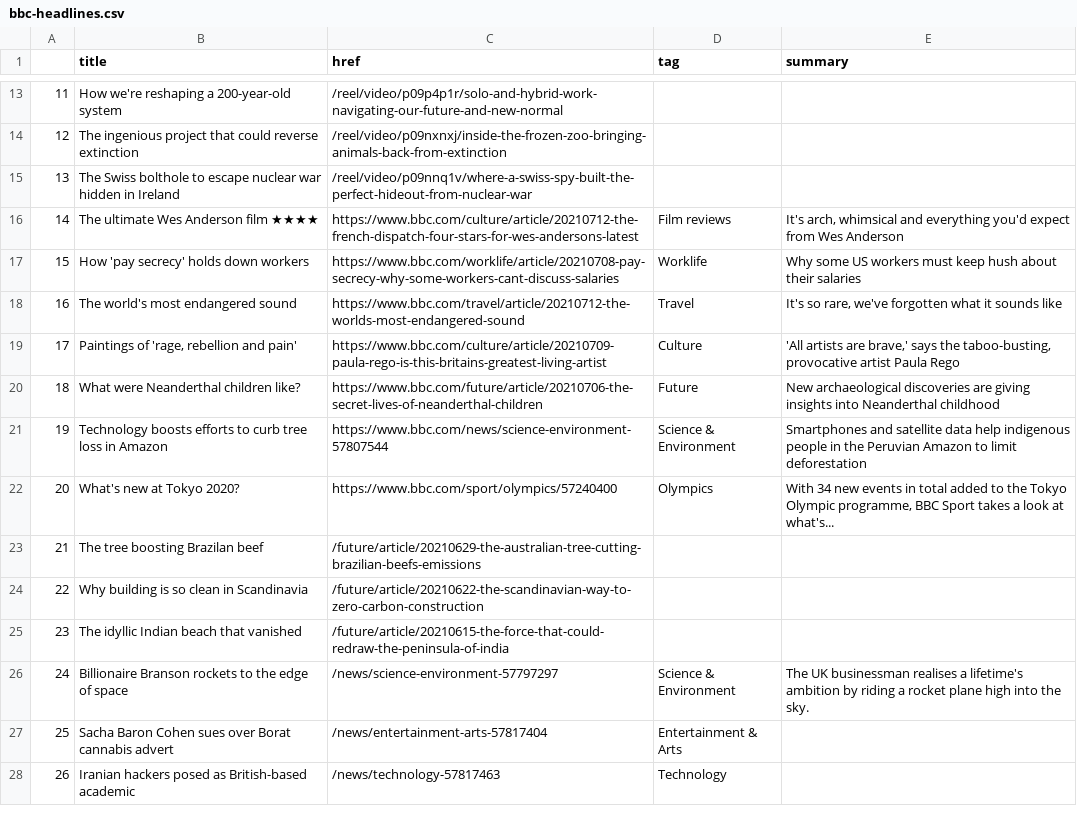
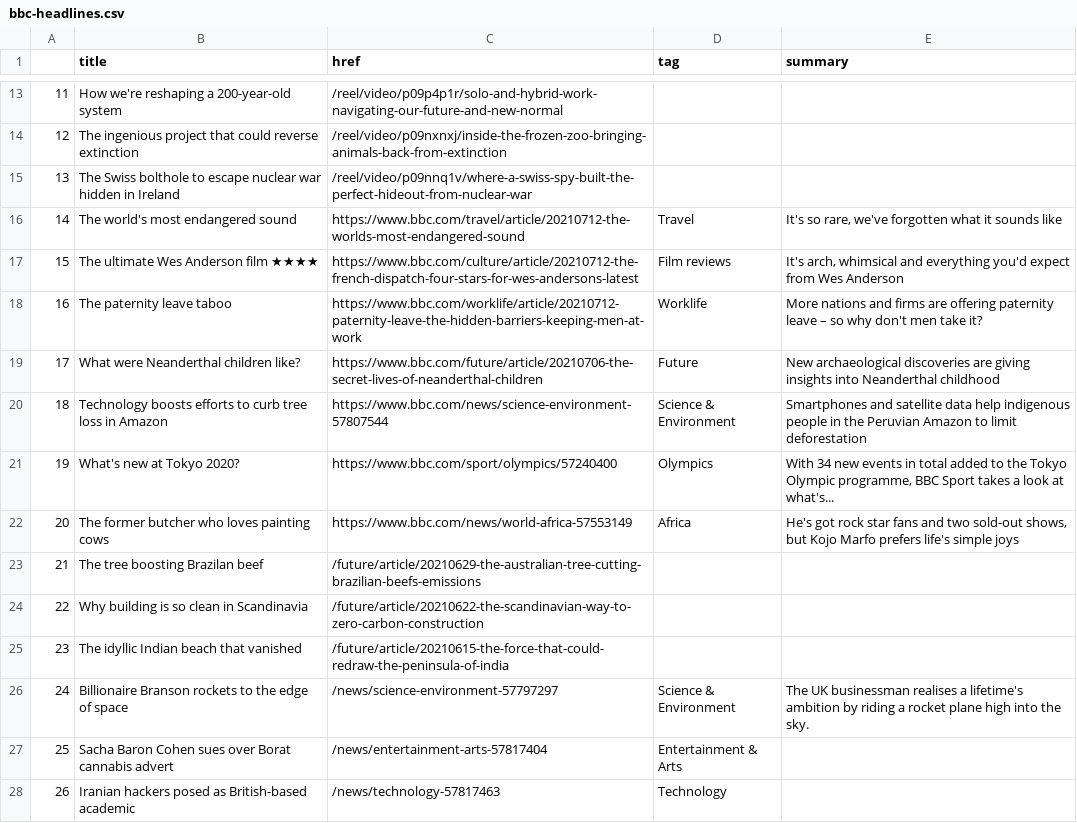
Before and after one commit to bujanowski/automated-scraper, a CSV file: bbc-headlines.csv, drawn as a sheet; only a part is shown, gaps mark what is left out; the diff covers the shown part only.

```diff
--- a/bbc-headlines.csv
+++ b/bbc-headlines.csv
@@ -15,9 +15,9 @@
 13,The Swiss bolthole to escape nuclear war hidden in Ireland,/reel/video/p09nnq1v/where-a-swiss-spy-built-the-perfect-hideout-from-nuclear-war,,
-14,The ultimate Wes Anderson film ★★★★,https://www.bbc.com/culture/article/20210712-the-french-dispatch-four-stars-for-wes-andersons-latest,Film reviews,"It's arch, whimsical and everything you'd expect from Wes Anderson"
-15,How 'pay secrecy' holds down workers,https://www.bbc.com/worklife/article/20210708-pay-secrecy-why-some-workers-cant-discuss-salaries,Worklife,Why some US workers must keep hush about their salaries
-16,The world's most endangered sound,https://www.bbc.com/travel/article/20210712-the-worlds-most-endangered-sound,Travel,"It's so rare, we've forgotten what it sounds like"
-17,"Paintings of 'rage, rebellion and pain'",https://www.bbc.com/culture/article/20210709-paula-rego-is-this-britains-greatest-living-artist,Culture,"'All artists are brave,' says the taboo-busting, provocative artist Paula Rego"
-18,What were Neanderthal children like?,https://www.bbc.com/future/article/20210706-the-secret-lives-of-neanderthal-children,Future,New archaeological discoveries are giving insights into Neanderthal childhood
-19,Technology boosts efforts to curb tree loss in Amazon,https://www.bbc.com/news/science-environment-57807544,Science & Environment,Smartphones and satellite data help indigenous people in the Peruvian Amazon to limit deforestation
-20,What's new at Tokyo 2020?,https://www.bbc.com/sport/olympics/57240400,Olympics,"With 34 new events in total added to the Tokyo Olympic programme, BBC Sport takes a look at what's..."
+14,The world's most endangered sound,https://www.bbc.com/travel/article/20210712-the-worlds-most-endangered-sound,Travel,"It's so rare, we've forgotten what it sounds like"
+15,The ultimate Wes Anderson film ★★★★,https://www.bbc.com/culture/article/20210712-the-french-dispatch-four-stars-for-wes-andersons-latest,Film reviews,"It's arch, whimsical and everything you'd expect from Wes Anderson"
+16,The paternity leave taboo,https://www.bbc.com/worklife/article/20210712-paternity-leave-the-hidden-barriers-keeping-men-at-work,Worklife,More nations and firms are offering paternity leave – so why don't men take it?
+17,What were Neanderthal children like?,https://www.bbc.com/future/article/20210706-the-secret-lives-of-neanderthal-children,Future,New archaeological discoveries are giving insights into Neanderthal childhood
+18,Technology boosts efforts to curb tree loss in Amazon,https://www.bbc.com/news/science-environment-57807544,Science & Environment,Smartphones and satellite data help indigenous people in the Peruvian Amazon to limit deforestation
+19,What's new at Tokyo 2020?,https://www.bbc.com/sport/olympics/57240400,Olympics,"With 34 new events in total added to the Tokyo Olympic programme, BBC Sport takes a look at what's..."
+20,The former butcher who loves painting cows,https://www.bbc.com/news/world-africa-57553149,Africa,"He's got rock star fans and two sold-out shows, but Kojo Marfo prefers life's simple joys"
 21,The tree boosting Brazilan beef,/future/article/20210629-the-australian-tree-cutting-brazilian-beefs-emissions,,
```
Also changed, not shown: 19 edited cells elsewhere in this file.
